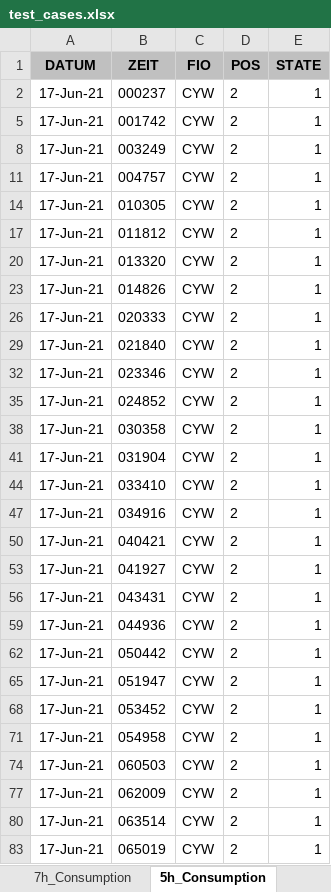
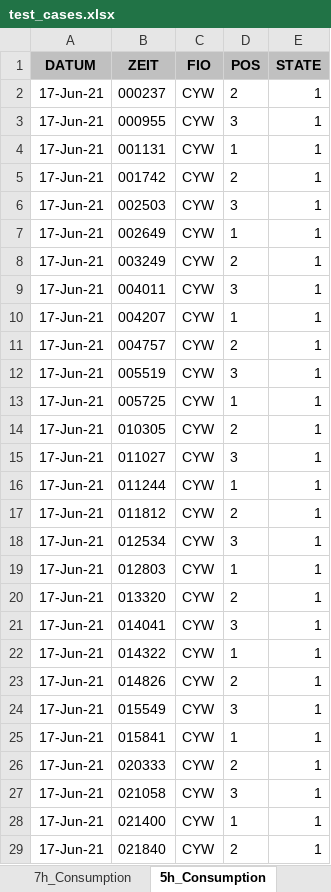
Before and after one commit to ValeWuerz/GCP, an Excel workbook: test_cases.xlsx, sheet 5h_Consumption, drawn as a sheet; only a part is shown; the shorter side is filled out with more unchanged rows; values as stored, in another font and other column widths than the file's, no borders; the diff covers the shown part only; the diff names each change by its address in the sheet, - before the commit and + after, or states it on an @@ line.

Commit message:
successful multichannel and irregular states

```diff
--- a/test_cases.xlsx (sheet 5h_Consumption)
+++ b/test_cases.xlsx (sheet 5h_Consumption)
@@ row 3 unhidden: 17-Jun-21 | 000955 | CYW | 3 | 1 @@
@@ row 4 unhidden: 17-Jun-21 | 001131 | CYW | 1 | 1 @@
@@ row 6 unhidden: 17-Jun-21 | 002503 | CYW | 3 | 1 @@
@@ row 7 unhidden: 17-Jun-21 | 002649 | CYW | 1 | 1 @@
@@ row 9 unhidden: 17-Jun-21 | 004011 | CYW | 3 | 1 @@
@@ row 10 unhidden: 17-Jun-21 | 004207 | CYW | 1 | 1 @@
@@ row 12 unhidden: 17-Jun-21 | 005519 | CYW | 3 | 1 @@
@@ row 13 unhidden: 17-Jun-21 | 005725 | CYW | 1 | 1 @@
@@ row 15 unhidden: 17-Jun-21 | 011027 | CYW | 3 | 1 @@
@@ row 16 unhidden: 17-Jun-21 | 011244 | CYW | 1 | 1 @@
@@ row 18 unhidden: 17-Jun-21 | 012534 | CYW | 3 | 1 @@
@@ row 19 unhidden: 17-Jun-21 | 012803 | CYW | 1 | 1 @@
@@ row 21 unhidden: 17-Jun-21 | 014041 | CYW | 3 | 1 @@
@@ row 22 unhidden: 17-Jun-21 | 014322 | CYW | 1 | 1 @@
@@ row 24 unhidden: 17-Jun-21 | 015549 | CYW | 3 | 1 @@
@@ row 25 unhidden: 17-Jun-21 | 015841 | CYW | 1 | 1 @@
@@ row 27 unhidden: 17-Jun-21 | 021058 | CYW | 3 | 1 @@
@@ row 28 unhidden: 17-Jun-21 | 021400 | CYW | 1 | 1 @@
```
Also changed, not shown: 171 hidden or unhidden rows elsewhere in this sheet, sheet Normal, 3 other files.
